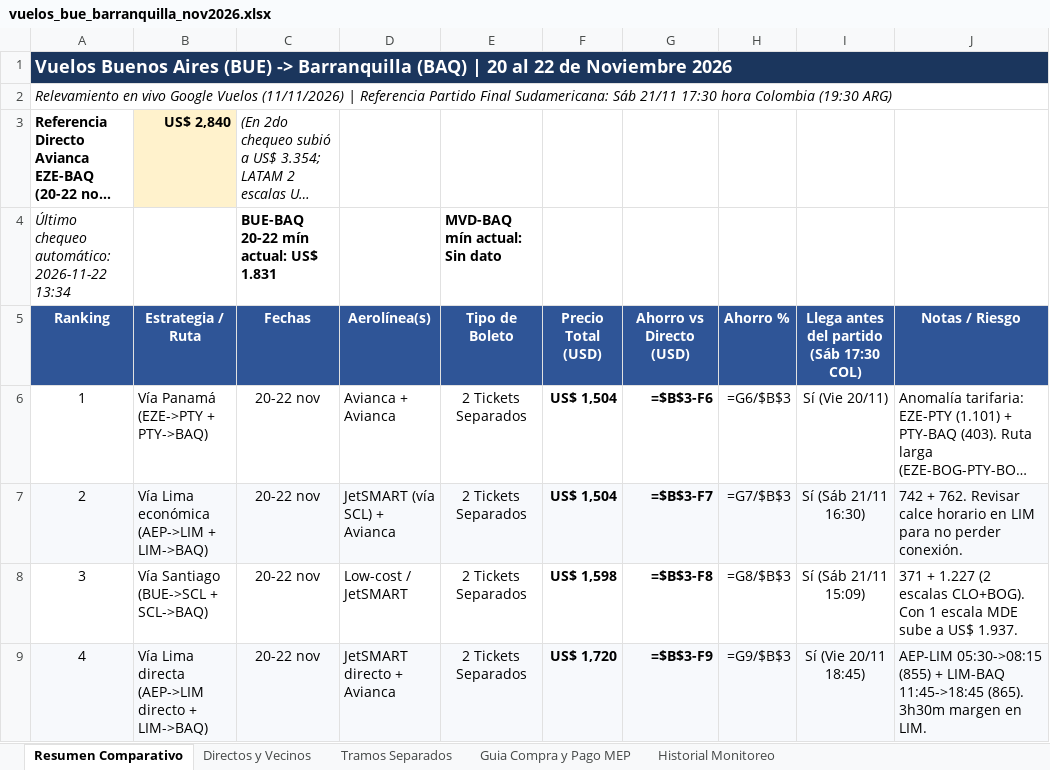
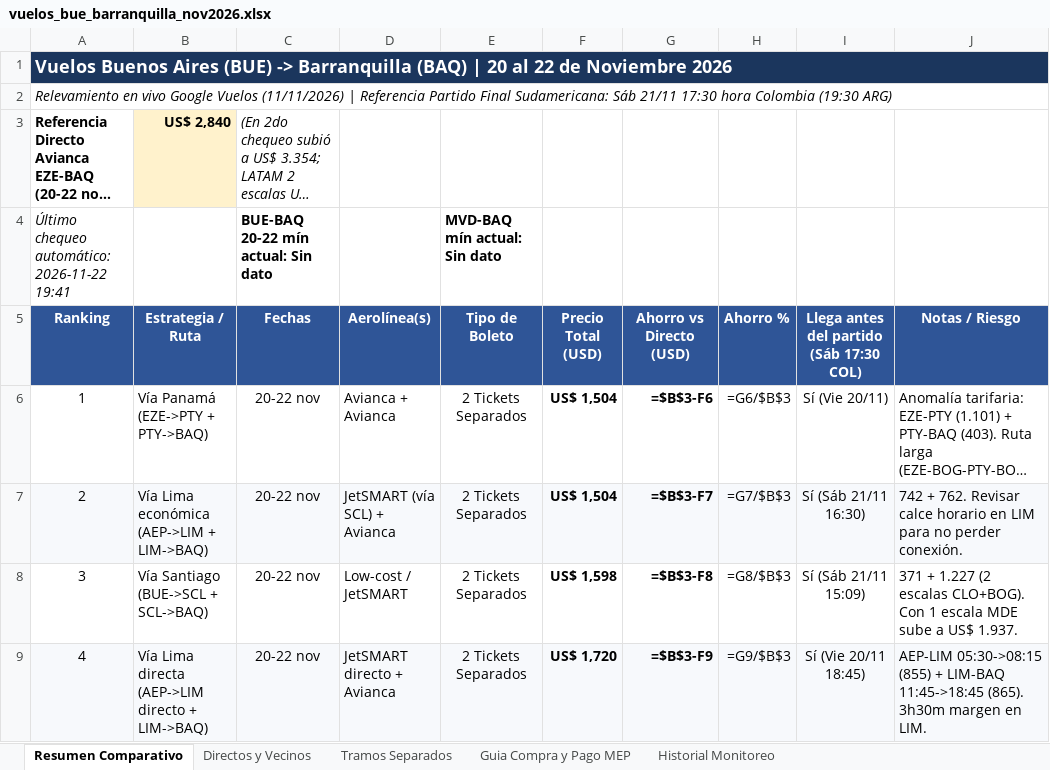
Before and after one commit to juanurman/vuelos-barranquilla, an Excel workbook: vuelos-monitor/vuelos_bue_barranquilla_nov2026.xlsx, sheet Resumen Comparativo, drawn as a sheet; only a part is shown; long unchanged cells end in …; values as stored, in another font and other column widths than the file's, no borders; formulas without a stored value are shown as written; the diff names each change by its address in the sheet, - before the commit and + after, or states it on an @@ line.

```diff
--- a/vuelos-monitor/vuelos_bue_barranquilla_nov2026.xlsx (sheet Resumen Comparativo)
+++ b/vuelos-monitor/vuelos_bue_barranquilla_nov2026.xlsx (sheet Resumen Comparativo)
-A4 (Ranking): Último chequeo automático: 2026-11-22 13:34
+A4 (Ranking): Último chequeo automático: 2026-11-22 19:41
-C4 (Fechas): BUE-BAQ 20-22 mín actual: US$ 1.831
+C4 (Fechas): BUE-BAQ 20-22 mín actual: Sin dato
```
Also changed, not shown: sheet Historial Monitoreo.
